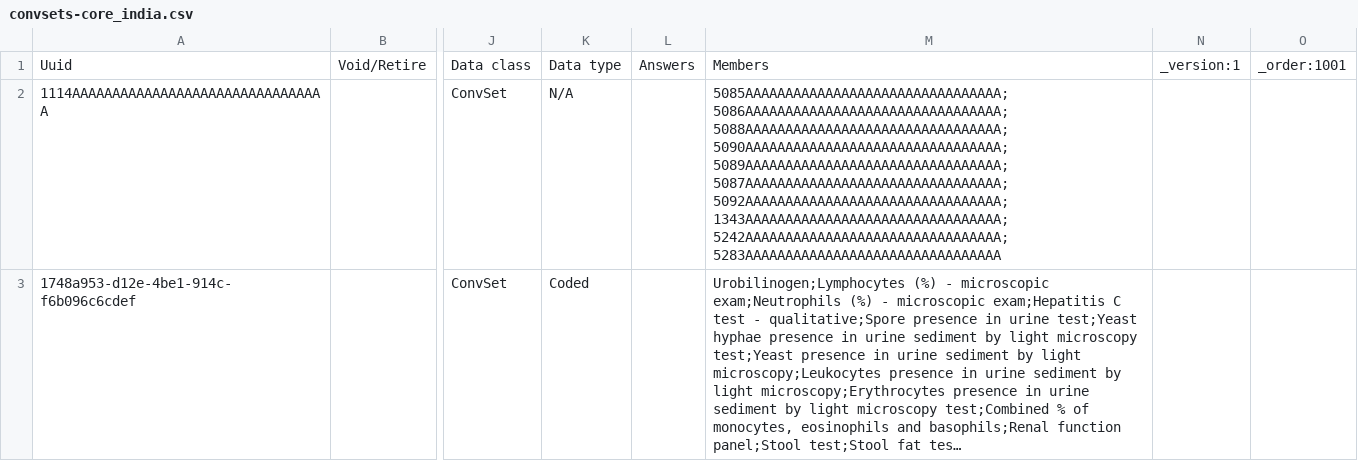
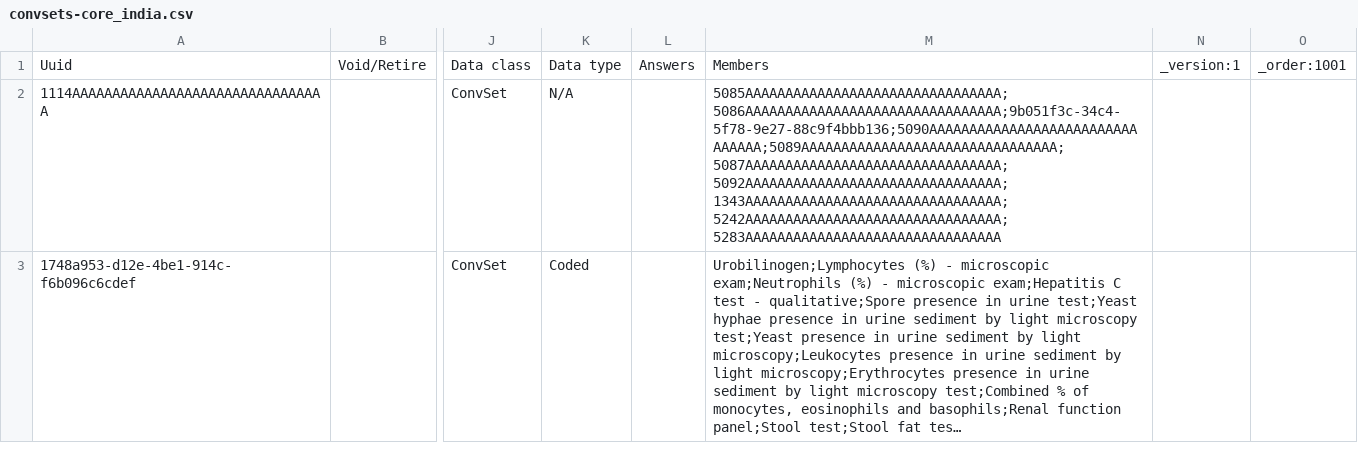
Before and after one commit to Habib-Bushira-Consultancy/openmrs-content-referenceapplication-india, a CSV file: configuration/backend_configuration/concepts/convsets-core_india.csv, drawn as a sheet; only a part is shown, gaps mark what is left out; long unchanged cells end in …; the diff names each change by its address in the sheet, - before the commit and + after, or states it on an @@ line.

```diff
--- a/configuration/backend_configuration/concepts/convsets-core_india.csv
+++ b/configuration/backend_configuration/concepts/convsets-core_india.csv
-M2: 5085AAAAAAAAAAAAAAAAAAAAAAAAAAAAAAAA;5086AAAAAAAAAAAAAAAAAAAAAAAAAAAAAAAA;5088AAAAAAAAAAAAAAAAAAAAAAAAAAAAAAAA;5090AAAAAAAAAAAAAAAAAAAAAAAAAAAAAAAA;5089AAAAAAAAAAAAAAAAAAAAAAAAAAAAAAAA;5087AAAAAAAAAAAAAAAAAAAAAAAAAAAAAAAA;5092AAAAAAAAAAAAAAAAAAAAAAAAAAAAAAAA;1343AAAAAAAAAAAAAAAAAAAAAAAAAAAAAAAA;5242AAAAAAAAAAAAAAAAAAAAAAAAAAAAAAAA;5283AAAAAAAAAAAAAAAAAAAAAAAAAAAAAAAA
+M2: 5085AAAAAAAAAAAAAAAAAAAAAAAAAAAAAAAA;5086AAAAAAAAAAAAAAAAAAAAAAAAAAAAAAAA;9b051f3c-34c4-5f78-9e27-88c9f4bbb136;5090AAAAAAAAAAAAAAAAAAAAAAAAAAAAAAAA;5089AAAAAAAAAAAAAAAAAAAAAAAAAAAAAAAA;5087AAAAAAAAAAAAAAAAAAAAAAAAAAAAAAAA;5092AAAAAAAAAAAAAAAAAAAAAAAAAAAAAAAA;1343AAAAAAAAAAAAAAAAAAAAAAAAAAAAAAAA;5242AAAAAAAAAAAAAAAAAAAAAAAAAAAAAAAA;5283AAAAAAAAAAAAAAAAAAAAAAAAAAAAAAAA
```
Also changed, not shown: configuration/backend_configuration/concepts/findings-core_india.csv, 1 other file.
